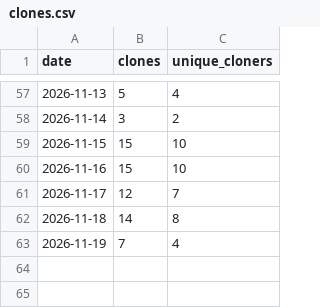
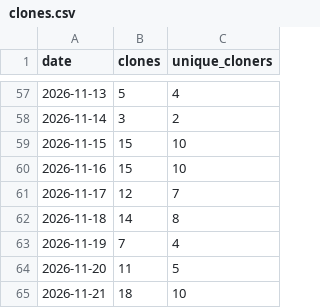
Before and after one commit to starl3xx/sweeter, a CSV file: clones.csv, drawn as a sheet; only a part is shown, gaps mark what is left out.

```diff
--- a/clones.csv
+++ b/clones.csv
@@ -63 +63,3 @@ date,clones,unique_cloners
 2026-11-19,7,4
+2026-11-20,11,5
+2026-11-21,18,10
```
Also changed, not shown: downloads.csv, referrers.csv, 2 other files.
